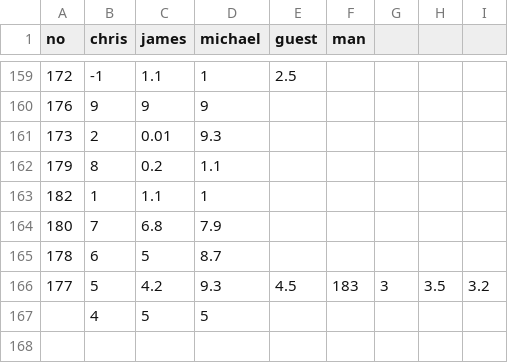
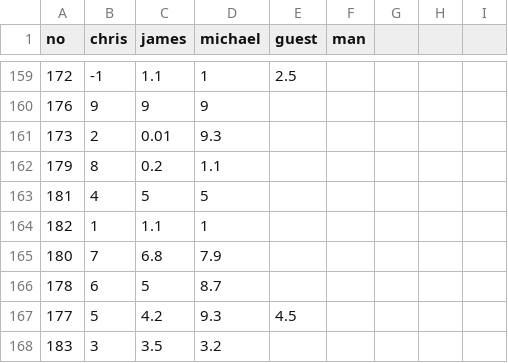
Before and after one commit to cjlm/evilpedia, a CSV file: src/_data/evilometer-data.csv, drawn as a sheet; only a part is shown, gaps mark what is left out; removed rows and columns are numbered as before the commit, all else as after; the diff names each change by its address in the sheet, - before the commit and + after, or states it on an @@ line.

Commit message:
fix csv

```diff
--- a/src/_data/evilometer-data.csv
+++ b/src/_data/evilometer-data.csv
+row 163: 181 | 4 | 5 | 5
-F167 (man): 183
+F167 (man): (empty)
-G167: 3
+G167: (empty)
-H167: 3.5
+H167: (empty)
-I167: 3.2
+I167: (empty)
-row 167:  | 4 | 5 | 5
+row 168: 183 | 3 | 3.5 | 3.2
```
